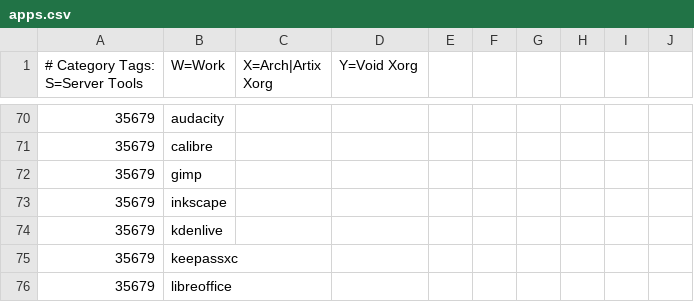
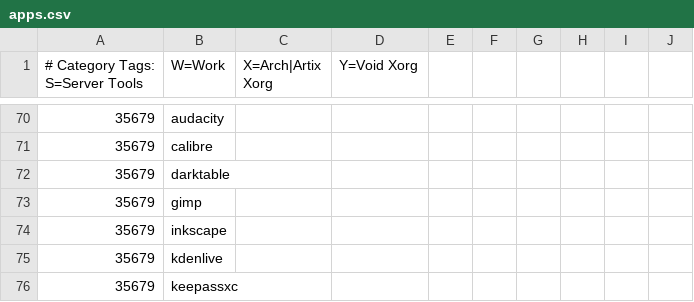
Before and after one commit to astsu777/bootstrap, a CSV file: apps.csv, drawn as a sheet; only a part is shown, gaps mark what is left out; the shorter side is filled out with more unchanged rows; the diff names each change by its address in the sheet, - before the commit and + after, or states it on an @@ line.

Commit message:
Add 'Darktable' to common programs

```diff
--- a/apps.csv
+++ b/apps.csv
+row 72: 35679 | darktable
```
